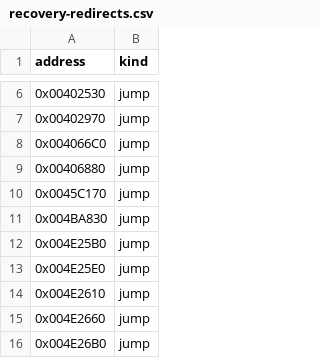
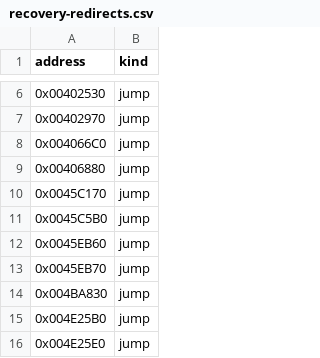
Before and after one commit to fran6co/OpenSMACX, a CSV file: docs/recovery-redirects.csv, drawn as a sheet; only a part is shown, gaps mark what is left out; the shorter side is filled out with more unchanged rows; the diff names each change by its address in the sheet, - before the commit and + after, or states it on an @@ line.

```diff
--- a/docs/recovery-redirects.csv
+++ b/docs/recovery-redirects.csv
+row 11: 0x0045C5B0 | jump
+row 12: 0x0045EB60 | jump
+row 13: 0x0045EB70 | jump
```
Also changed, not shown: docs/recovery/priorities.csv, 10 other files.
